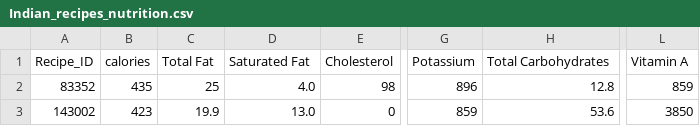
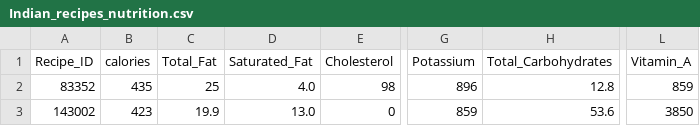
Before and after one commit to YinchaoHe/DataMining_sbbi_clustering_based_on_nutrition, a CSV file: Indian_recipes_nutrition.csv, drawn as a sheet; only a part is shown, gaps mark what is left out; the diff names each change by its address in the sheet, - before the commit and + after, or states it on an @@ line.

```diff
--- a/Indian_recipes_nutrition.csv
+++ b/Indian_recipes_nutrition.csv
-C1: Total Fat
+C1: Total_Fat
-D1: Saturated Fat
+D1: Saturated_Fat
-H1: Total Carbohydrates
+H1: Total_Carbohydrates
-L1: Vitamin A
+L1: Vitamin_A
```
Also changed, not shown: Indian/Indian_recipes_nutrition.csv, Mexican/Mexican_recipes_nutrition.csv, 3 other files.
